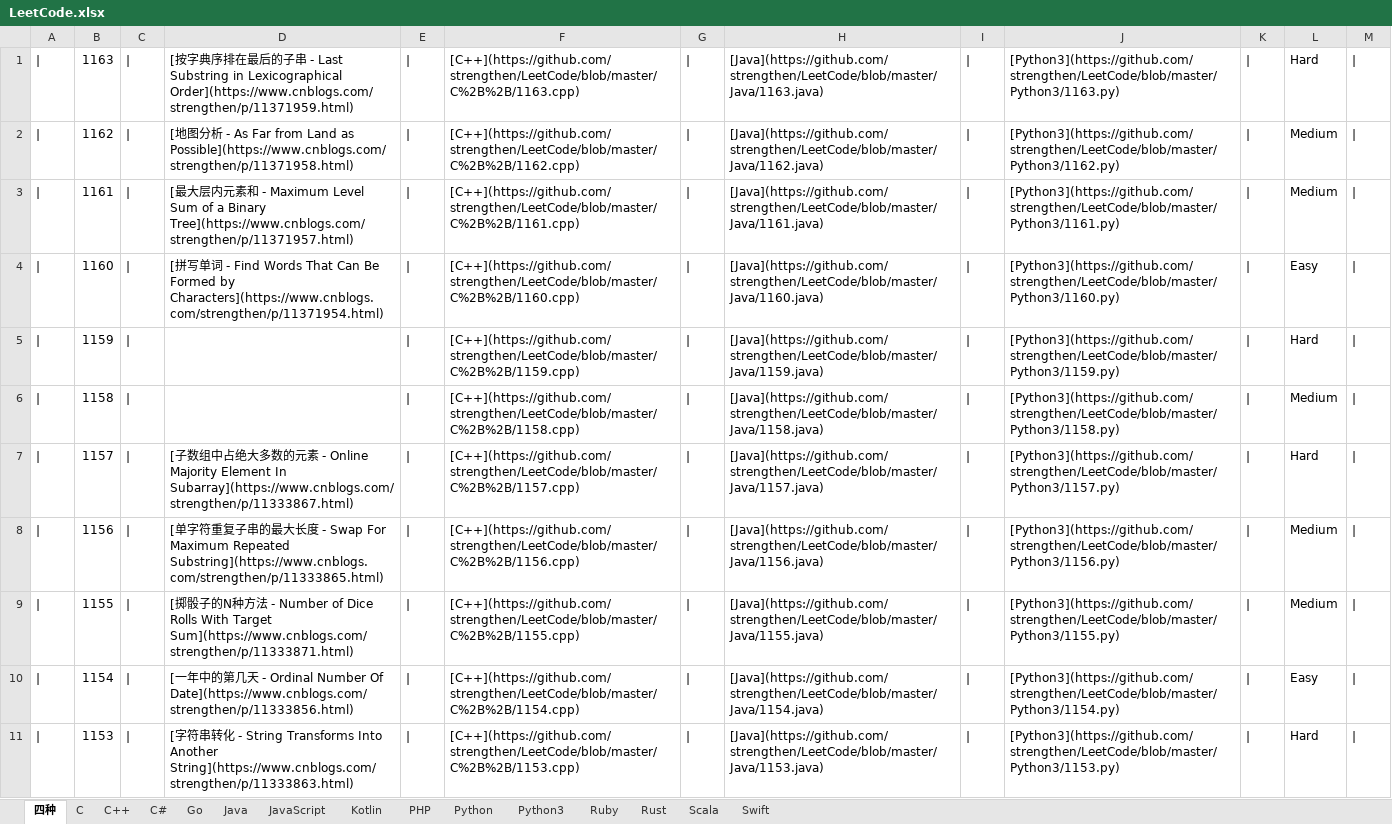
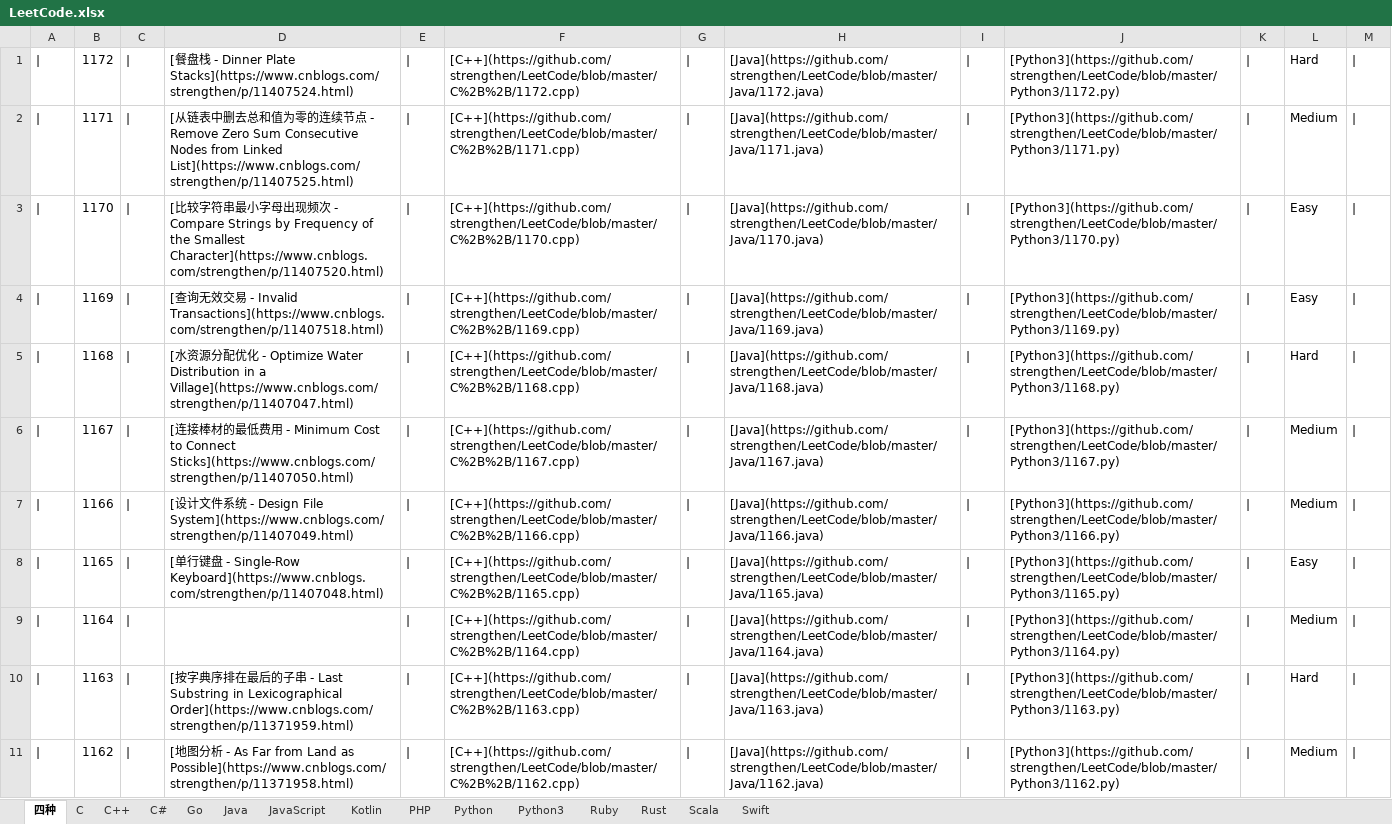
Before and after one commit to strengthen/LeetCode, an Excel workbook: MD/Image/LeetCode.xlsx, sheet 四种, drawn as a sheet; only a part is shown; the shorter side is filled out with more unchanged rows; values as stored, in another font and other column widths than the file's, no borders; the diff names each change by its address in the sheet, - before the commit and + after, or states it on an @@ line.

```diff
--- a/MD/Image/LeetCode.xlsx (sheet 四种)
+++ b/MD/Image/LeetCode.xlsx (sheet 四种)
+row 1: | | 1172 | | | [餐盘栈 - Dinner Plate Stacks](https://www.cnblogs.com/strengthen/p/11407524.html) | | | [C++](https://github.com/strengthen/LeetCode/blob/master/C%2B%2B/1172.cpp) | | | [Java](https://github.com/strengthen/LeetCode/blob/master/Java/1172.java) | | | [Python3](https://github.com/strengthen/LeetCode/blob/master/Python3/1172.py) | | | Hard
+row 2: | | 1171 | | | [从链表中删去总和值为零的连续节点 - Remove Zero Sum Consecutive Nodes from Linked List](https://www.cnblogs.com/strengthen/p/11407525.html) | | | [C++](https://github.com/strengthen/LeetCode/blob/master/C%2B%2B/1171.cpp) | | | [Java](https://github.com/strengthen/LeetCode/blob/master/Java/1171.java) | | | [Python3](https://github.com/strengthen/LeetCode/blob/master/Python3/1171.py) | | | Medium
+row 3: | | 1170 | | | [比较字符串最小字母出现频次 - Compare Strings by Frequency of the Smallest Character](https://www.cnblogs.com/strengthen/p/11407520.html) | | | [C++](https://github.com/strengthen/LeetCode/blob/master/C%2B%2B/1170.cpp) | | | [Java](https://github.com/strengthen/LeetCode/blob/master/Java/1170.java) | | | [Python3](https://github.com/strengthen/LeetCode/blob/master/Python3/1170.py) | | | Easy
+row 4: | | 1169 | | | [查询无效交易 - Invalid Transactions](https://www.cnblogs.com/strengthen/p/11407518.html) | | | [C++](https://github.com/strengthen/LeetCode/blob/master/C%2B%2B/1169.cpp) | | | [Java](https://github.com/strengthen/LeetCode/blob/master/Java/1169.java) | | | [Python3](https://github.com/strengthen/LeetCode/blob/master/Python3/1169.py) | | | Easy
+row 5: | | 1168 | | | [水资源分配优化 - Optimize Water Distribution in a Village](https://www.cnblogs.com/strengthen/p/11407047.html) | | | [C++](https://github.com/strengthen/LeetCode/blob/master/C%2B%2B/1168.cpp) | | | [Java](https://github.com/strengthen/LeetCode/blob/master/Java/1168.java) | | | [Python3](https://github.com/strengthen/LeetCode/blob/master/Python3/1168.py) | | | Hard
+row 6: | | 1167 | | | [连接棒材的最低费用 - Minimum Cost to Connect Sticks](https://www.cnblogs.com/strengthen/p/11407050.html) | | | [C++](https://github.com/strengthen/LeetCode/blob/master/C%2B%2B/1167.cpp) | | | [Java](https://github.com/strengthen/LeetCode/blob/master/Java/1167.java) | | | [Python3](https://github.com/strengthen/LeetCode/blob/master/Python3/1167.py) | | | Medium
+row 7: | | 1166 | | | [设计文件系统 - Design File System](https://www.cnblogs.com/strengthen/p/11407049.html) | | | [C++](https://github.com/strengthen/LeetCode/blob/master/C%2B%2B/1166.cpp) | | | [Java](https://github.com/strengthen/LeetCode/blob/master/Java/1166.java) | | | [Python3](https://github.com/strengthen/LeetCode/blob/master/Python3/1166.py) | | | Medium
+row 8: | | 1165 | | | [单行键盘 - Single-Row Keyboard](https://www.cnblogs.com/strengthen/p/11407048.html) | | | [C++](https://github.com/strengthen/LeetCode/blob/master/C%2B%2B/1165.cpp) | | | [Java](https://github.com/strengthen/LeetCode/blob/master/Java/1165.java) | | | [Python3](https://github.com/strengthen/LeetCode/blob/master/Python3/1165.py) | | | Easy
+row 9: | | 1164 | | |  | | | [C++](https://github.com/strengthen/LeetCode/blob/master/C%2B%2B/1164.cpp) | | | [Java](https://github.com/strengthen/LeetCode/blob/master/Java/1164.java) | | | [Python3](https://github.com/strengthen/LeetCode/blob/master/Python3/1164.py) | | | Medium
```
Also changed, not shown: 1 other file.
